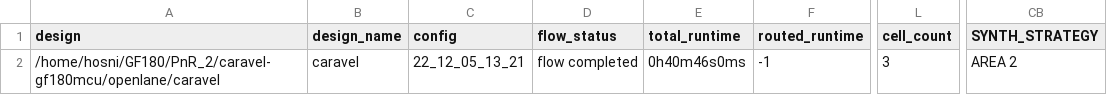
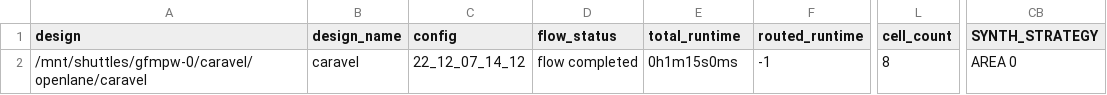
Before and after one commit to efabless/caravel-gf180mcu, a CSV file: signoff/caravel/metrics.csv, drawn as a sheet; only a part is shown, gaps mark what is left out; the diff names each change by its address in the sheet, - before the commit and + after, or states it on an @@ line.

```diff
--- a/signoff/caravel/metrics.csv
+++ b/signoff/caravel/metrics.csv
-A2 (design): /home/hosni/GF180/PnR_2/caravel-gf180mcu/openlane/caravel
+A2 (design): /mnt/shuttles/gfmpw-0/caravel/openlane/caravel
-C2 (config): 22_12_05_13_21
+C2 (config): 22_12_07_14_12
-E2 (total_runtime): 0h40m46s0ms
+E2 (total_runtime): 0h1m15s0ms
-L2 (cell_count): 3
+L2 (cell_count): 8
-CB2 (SYNTH_STRATEGY): AREA 2
+CB2 (SYNTH_STRATEGY): AREA 0
```
Also changed, not shown: 8 other files.
